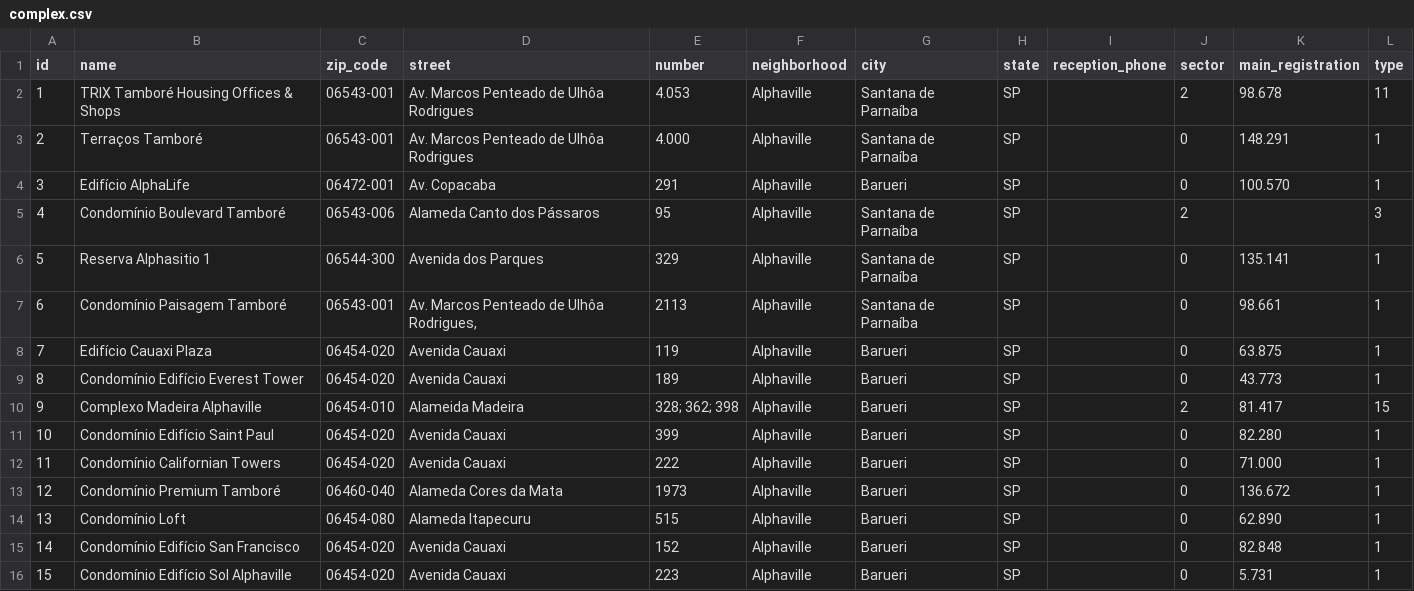
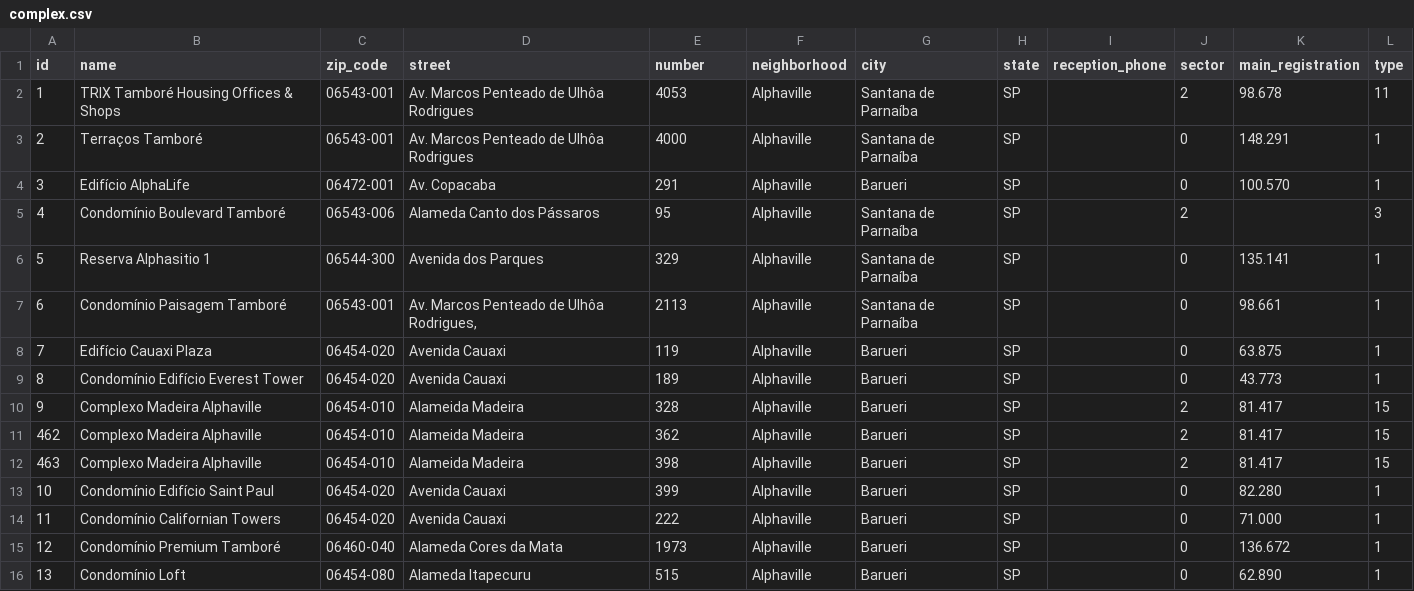
Before and after one commit to projeto-toq/toq_server, a CSV file: data/complex.csv, drawn as a sheet; only a part is shown; the shorter side is filled out with more unchanged rows.

Commit message:
feat: Update complex and listing services to improve error handling and add new permissions

```diff
--- a/data/complex.csv
+++ b/data/complex.csv
@@ -1,4 +1,4 @@
 id;name;zip_code;street;number;neighborhood;city;state;reception_phone;sector;main_registration;type
-1;TRIX Tamboré Housing Offices & Shops;06543-001;Av. Marcos Penteado de Ulhôa Rodrigues;4.053;Alphaville;Santana de Parnaíba;SP;;2;98.678;11
-2;Terraços Tamboré ;06543-001;Av. Marcos Penteado de Ulhôa Rodrigues;4.000;Alphaville;Santana de Parnaíba;SP;;0;148.291;1
+1;TRIX Tamboré Housing Offices & Shops;06543-001;Av. Marcos Penteado de Ulhôa Rodrigues;4053;Alphaville;Santana de Parnaíba;SP;;2;98.678;11
+2;Terraços Tamboré ;06543-001;Av. Marcos Penteado de Ulhôa Rodrigues;4000;Alphaville;Santana de Parnaíba;SP;;0;148.291;1
 3;Edifício AlphaLife;06472-001;Av. Copacaba ;291;Alphaville;Barueri;SP;;0;100.570;1
@@ -9,3 +9,5 @@ id;name;zip_code;street;number;neighborhood;city;state;reception_phone;sector;ma
 8;Condomínio Edifício Everest Tower;06454-020;Avenida Cauaxi ;189;Alphaville;Barueri;SP;;0;43.773;1
-9;Complexo Madeira Alphaville;06454-010;Alameida Madeira;"328; 362; 398";Alphaville;Barueri;SP;;2;81.417;15
+9;Complexo Madeira Alphaville;06454-010;Alameida Madeira;328;Alphaville;Barueri;SP;;2;81.417;15
+462;Complexo Madeira Alphaville;06454-010;Alameida Madeira;362;Alphaville;Barueri;SP;;2;81.417;15
+463;Complexo Madeira Alphaville;06454-010;Alameida Madeira;398;Alphaville;Barueri;SP;;2;81.417;15
 10;Condomínio Edifício Saint Paul;06454-020;Avenida Cauaxi ;399;Alphaville;Barueri;SP;;0;82.280;1
```
Also changed, not shown: data/base_permissions.csv, data/base_role_permissions.csv, 8 other files.
